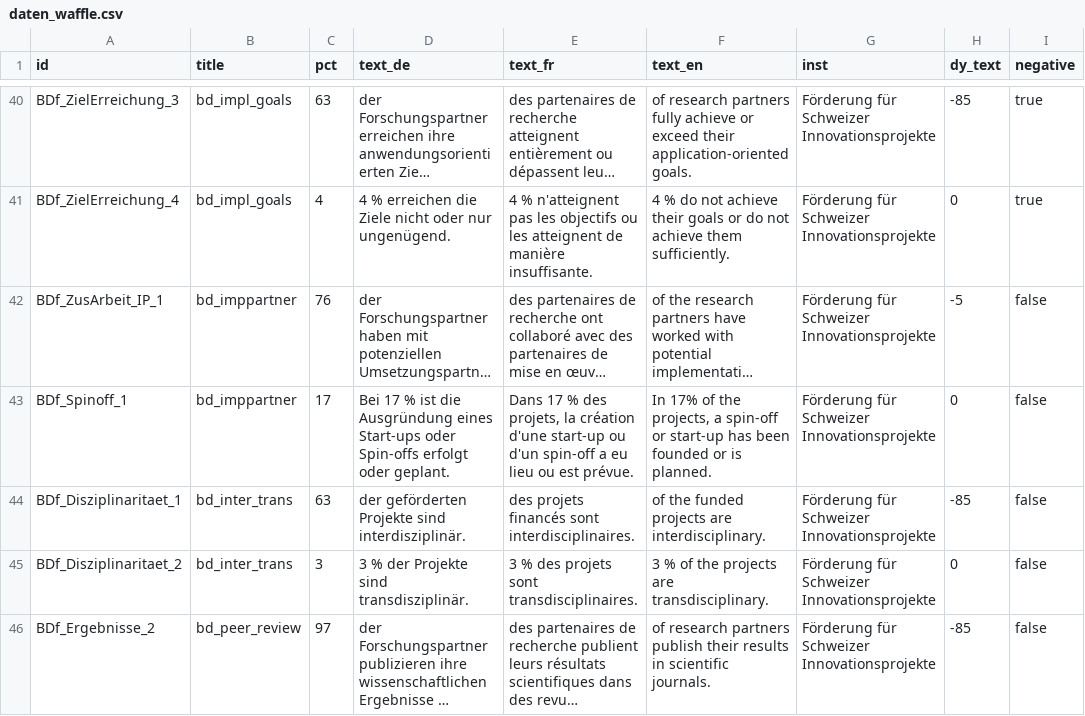
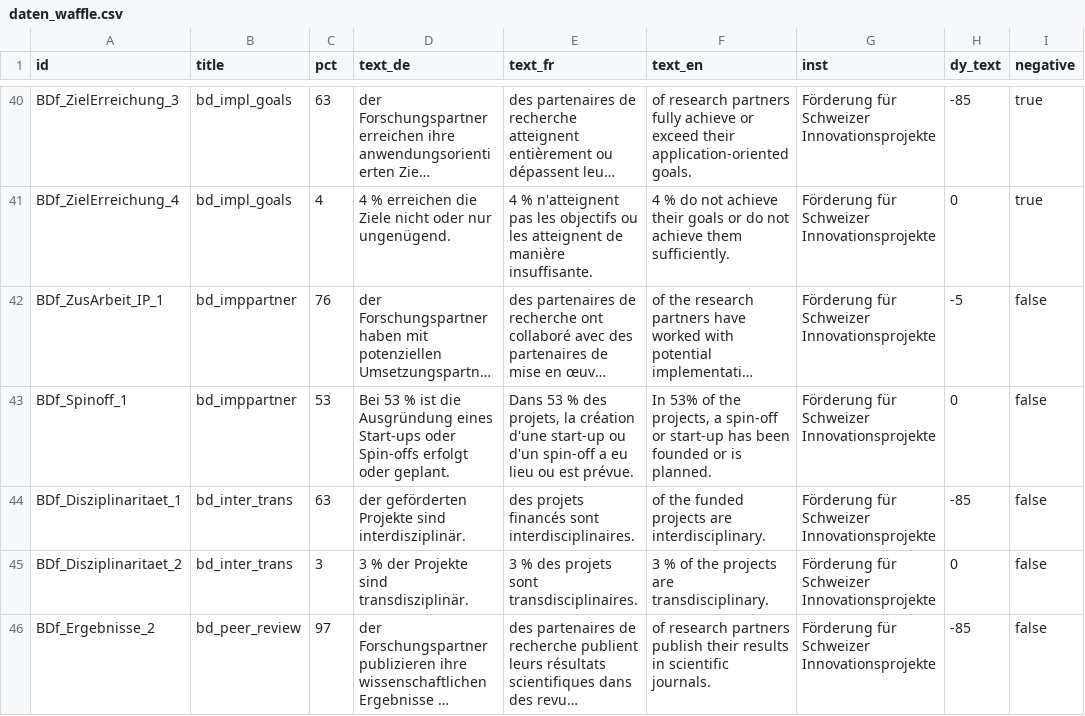
Before and after one commit to Innosuisse-Impact/impact-monitor-2026, a CSV file: src/data/daten_waffle.csv, drawn as a sheet; only a part is shown, gaps mark what is left out; long unchanged cells end in …; the diff names each change by its address in the sheet, - before the commit and + after, or states it on an @@ line.

Commit message:
correction

```diff
--- a/src/data/daten_waffle.csv
+++ b/src/data/daten_waffle.csv
-C43 (pct): 17
+C43 (pct): 53
-D43 (text_de): Bei 17 % ist…
+D43 (text_de): Bei 53 % ist…
-E43 (text_fr): Dans 17 % des…
+E43 (text_fr): Dans 53 % des…
-F43 (text_en): In 17% of the…
+F43 (text_en): In 53% of the…
```
